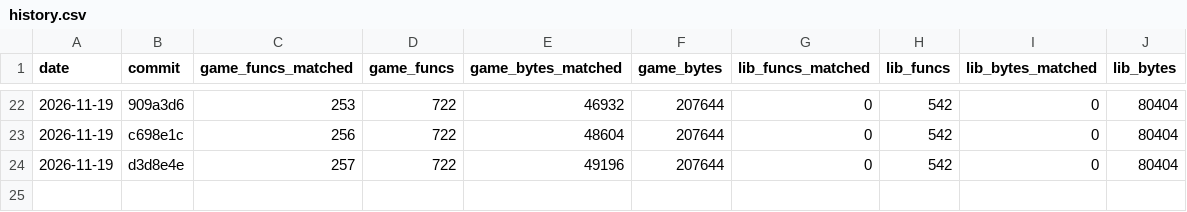
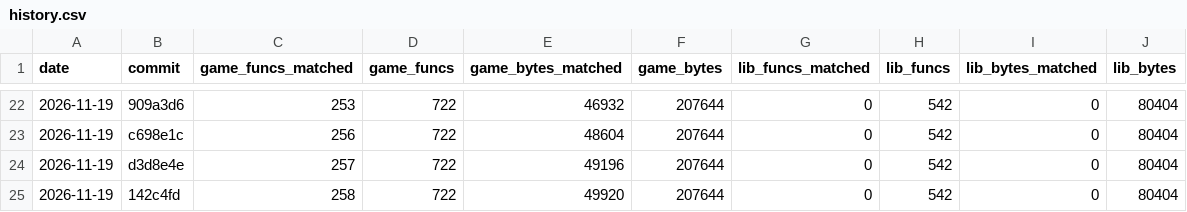
Before and after one commit to TheSaltsmith69/chronocross_decomp, a CSV file: progress/history.csv, drawn as a sheet; only a part is shown, gaps mark what is left out.

Commit message:
Update progress snapshot

```diff
--- a/progress/history.csv
+++ b/progress/history.csv
@@ -24 +24,2 @@ date,commit,game_funcs_matched,game_funcs,game_bytes_matched,game_bytes,lib_func
 2026-11-19,d3d8e4e,257,722,49196,207644,0,542,0,80404
+2026-11-19,142c4fd,258,722,49920,207644,0,542,0,80404
```
Also changed, not shown: progress/files.csv, progress/quest_boot_to_title.csv.
